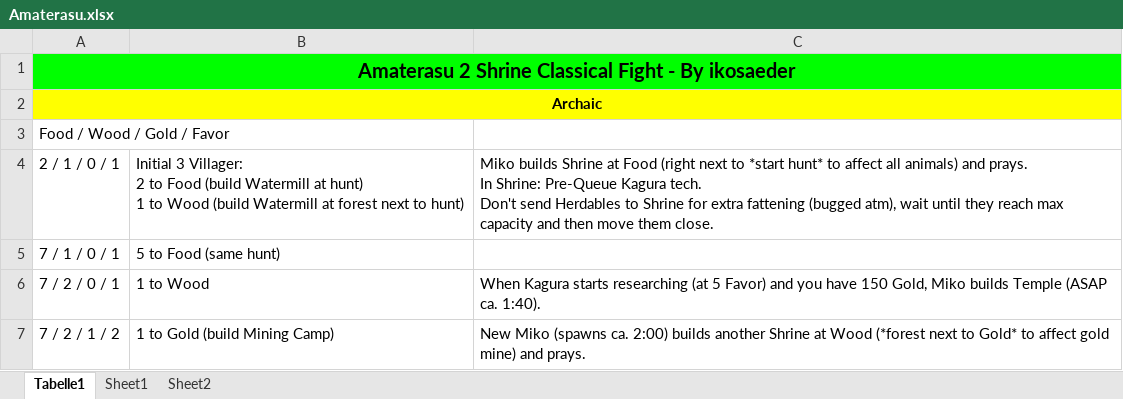
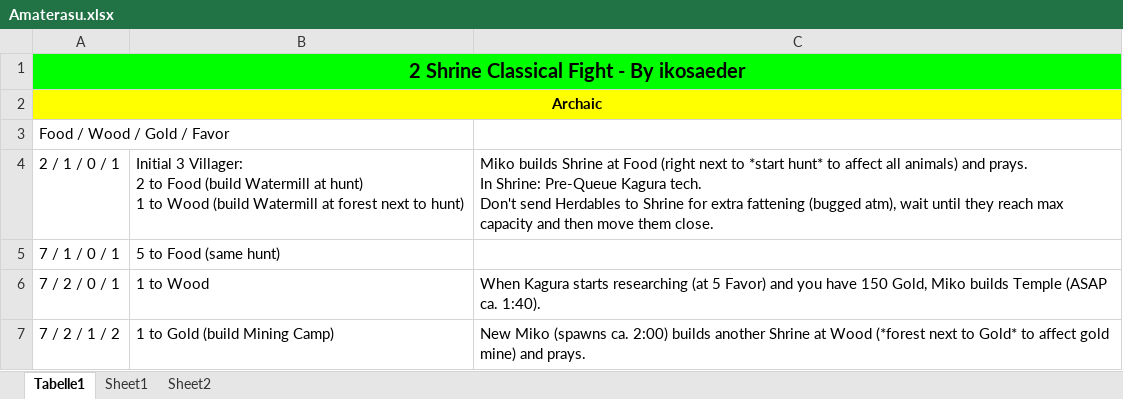
Before and after one commit to DeitiesOfDeath/DeitiesOfDeath, an Excel workbook: public/assets/BOs/Amaterasu.xlsx, sheet Tabelle1, drawn as a sheet; only a part is shown; values as stored, in another font and other column widths than the file's, no borders; the diff names each change by its address in the sheet, - before the commit and + after, or states it on an @@ line.

```diff
--- a/public/assets/BOs/Amaterasu.xlsx (sheet Tabelle1)
+++ b/public/assets/BOs/Amaterasu.xlsx (sheet Tabelle1)
-A1: Amaterasu 2 Shrine Classical Fight - By ikosaeder
+A1: 2 Shrine Classical Fight - By ikosaeder
```
Also changed, not shown: sheet Sheet1, sheet Sheet2, public/assets/BOs/Odin.xlsx, public/assets/BOs/Susanoo.xlsx, 6 other files.
